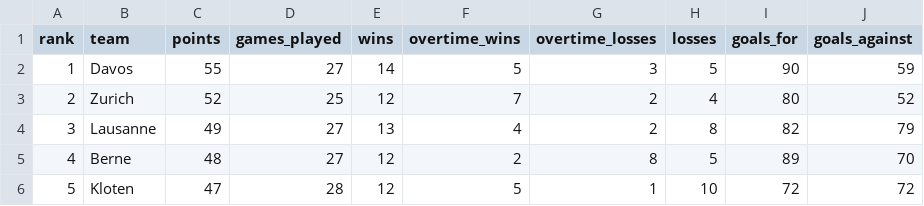
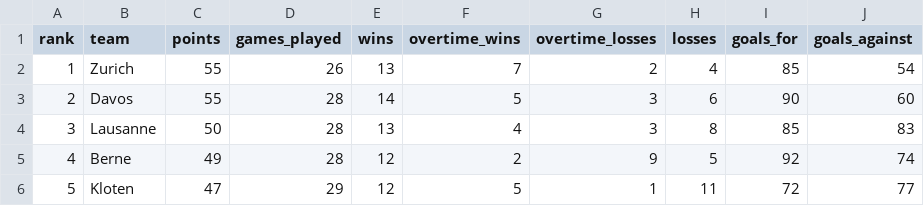
Before and after one commit to Dragilooping/Python_main, a CSV file: nl_rankings.csv, drawn as a sheet; only a part is shown; the diff covers the shown part only.

```diff
--- a/nl_rankings.csv
+++ b/nl_rankings.csv
@@ -1,6 +1,6 @@
 rank,team,points,games_played,wins,overtime_wins,overtime_losses,losses,goals_for,goals_against
-1,Davos,55,27,14,5,3,5,90,59
-2,Zurich,52,25,12,7,2,4,80,52
-3,Lausanne,49,27,13,4,2,8,82,79
-4,Berne,48,27,12,2,8,5,89,70
-5,Kloten,47,28,12,5,1,10,72,72
+1,Zurich,55,26,13,7,2,4,85,54
+2,Davos,55,28,14,5,3,6,90,60
+3,Lausanne,50,28,13,4,3,8,85,83
+4,Berne,49,28,12,2,9,5,92,74
+5,Kloten,47,29,12,5,1,11,72,77
```
Also changed, not shown: 51 edited cells elsewhere in this file.
